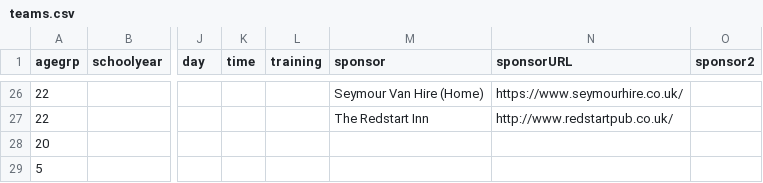
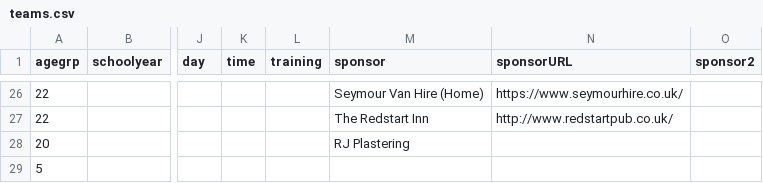
Before and after one commit to BYFC/BYFC.github.io, a CSV file: _data/teams.csv, drawn as a sheet; only a part is shown, gaps mark what is left out; the diff names each change by its address in the sheet, - before the commit and + after, or states it on an @@ line.

Commit message:
Updated Ladies sponsor

```diff
--- a/_data/teams.csv
+++ b/_data/teams.csv
-M28 (sponsor): (empty)
+M28 (sponsor): RJ Plastering
```
Also changed, not shown: 1 other file.
